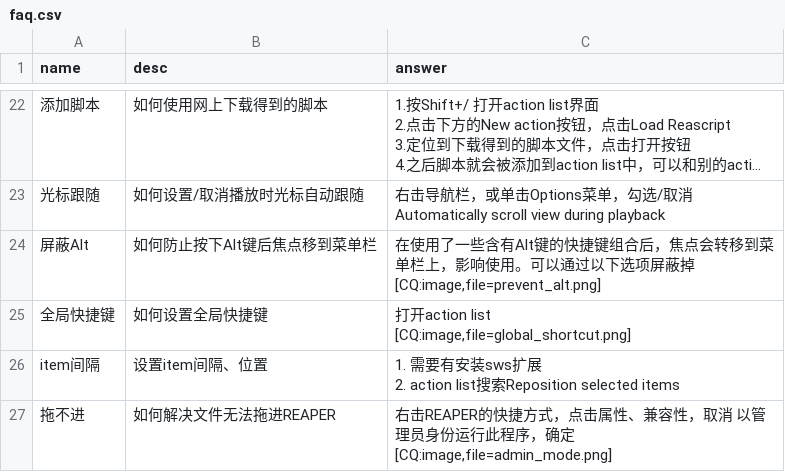
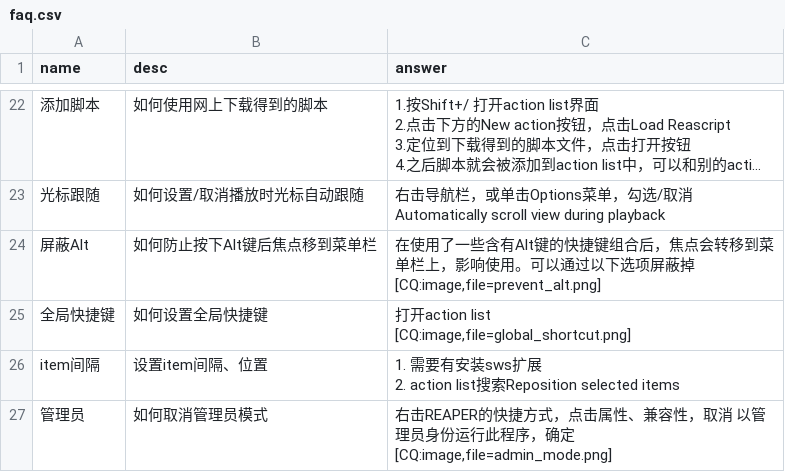
Before and after one commit to REAPER-CN/reabot.REAPER-CN, a CSV file: faq.csv, drawn as a sheet; only a part is shown, gaps mark what is left out; long unchanged cells end in ….

Commit message:
修改词条 修改触发词

```diff
--- a/faq.csv
+++ b/faq.csv
@@ -71,3 +71,3 @@ item间隔,设置item间隔、位置,"1. 需要有安装sws扩展
 2. action list搜索Reposition selected items"
-拖不进,如何解决文件无法拖进REAPER,"右击REAPER的快捷方式，点击属性、兼容性，取消 以管理员身份运行此程序，确定
-[CQ:image,file=admin_mode.png]"
+管理员,如何取消管理员模式,"右击REAPER的快捷方式，点击属性、兼容性，取消 以管理员身份运行此程序，确定
+[CQ:image,file=admin_mode.png]"
```
